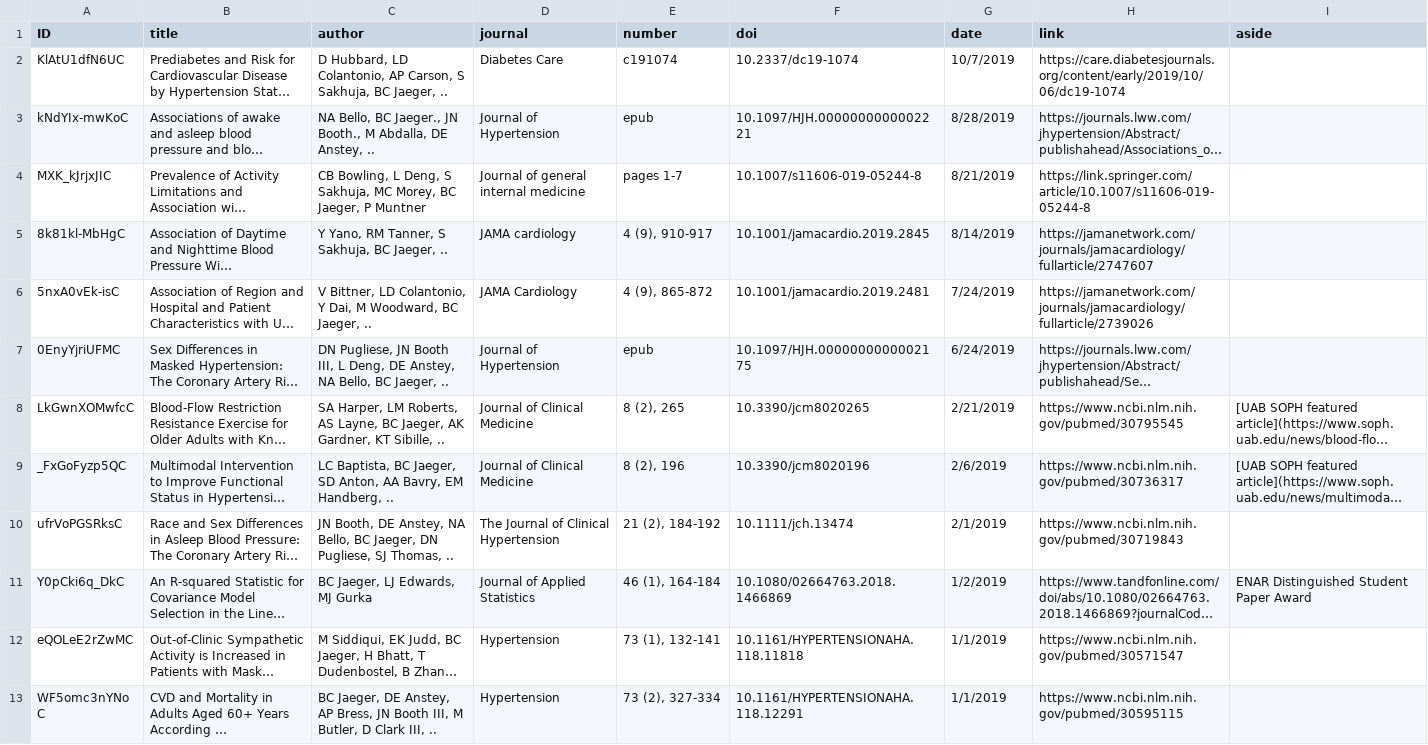
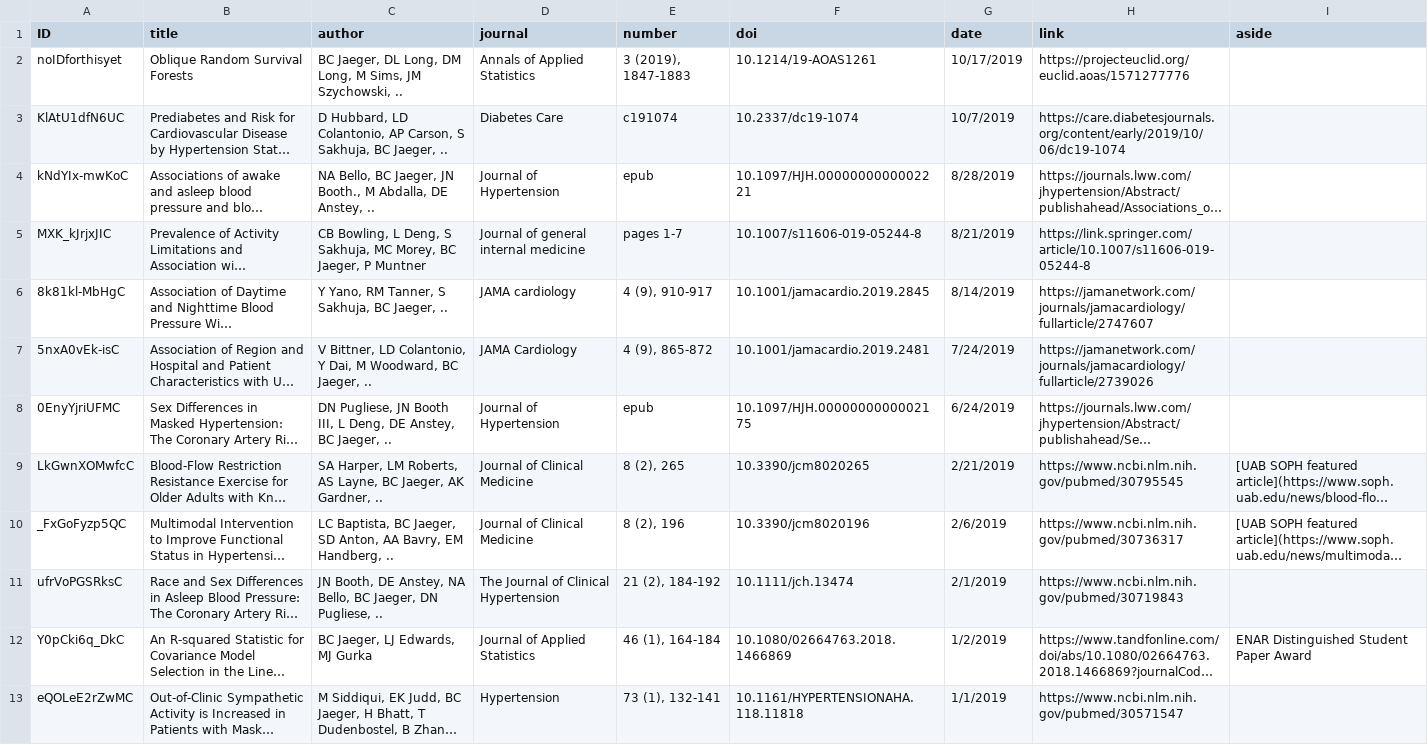
Before and after one commit to bcjaeger/CV-BCJ, a CSV file: data/manual/BCJ_Publications.csv, drawn as a sheet; only a part is shown; the shorter side is filled out with more unchanged rows; long unchanged cells end in …; addresses are those after the commit; the diff names each change by its address in the sheet, - before the commit and + after, or states it on an @@ line.

```diff
--- a/data/manual/BCJ_Publications.csv
+++ b/data/manual/BCJ_Publications.csv
+row 2: noIDforthisyet | Oblique Random Survival Forests | BC Jaeger, DL Long, DM Long, M Sims, JM Szychowski, .. | Annals of Applied Statistics | 3 (2019), 1847-1883 | 10.1214/19-AOAS1261 | 10/17/2019 | https://projecteuclid.org/euclid.aoas/1571277776
-C4 (author): …Bello, BC Jaeger., JN Booth.,…
+C4 (author): …Bello, BC Jaeger, JN Booth.,…
-C8 (author): …DE Anstey, NA Bello, BC Jaeger,…
+C8 (author): …DE Anstey, BC Jaeger,…
-C9 (author): …AK Gardner, KT Sibille, ..
+C9 (author): …AK Gardner, ..
-C11 (author): …DN Pugliese, SJ Thomas, ..
+C11 (author): …DN Pugliese, ..
```
Also changed, not shown: data/manual/BCJ_Presentations.csv, data/output/BCJ_Grants.csv, 11 other files.
